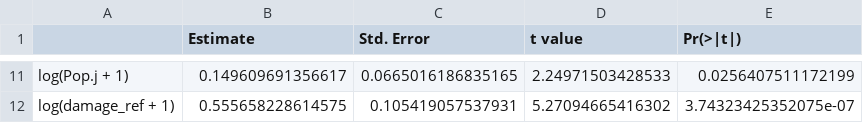
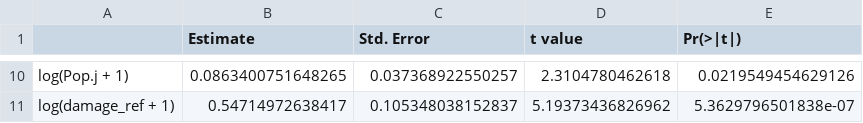
Before and after one commit to emmajhudgins/biosecurity_invacost, a CSV file: damage_results.csv, drawn as a sheet; only a part is shown, gaps mark what is left out; the diff covers the shown part only.

```diff
--- a/damage_results.csv
+++ b/damage_results.csv
@@ -11,2 +10,2 @@
-"log(Pop.j + 1)",0.149609691356617,0.0665016186835165,2.24971503428533,0.0256407511172199
-"log(damage_ref + 1)",0.555658228614575,0.105419057537931,5.27094665416302,3.74323425352075e-07
+"log(Pop.j + 1)",0.0863400751648265,0.037368922550257,2.3104780462618,0.0219549454629126
+"log(damage_ref + 1)",0.54714972638417,0.105348038152837,5.19373436826962,5.3629796501838e-07
```
Also changed, not shown: 1 removed row and 32 edited cells elsewhere in this file, mg_results.csv, 3 other files.
